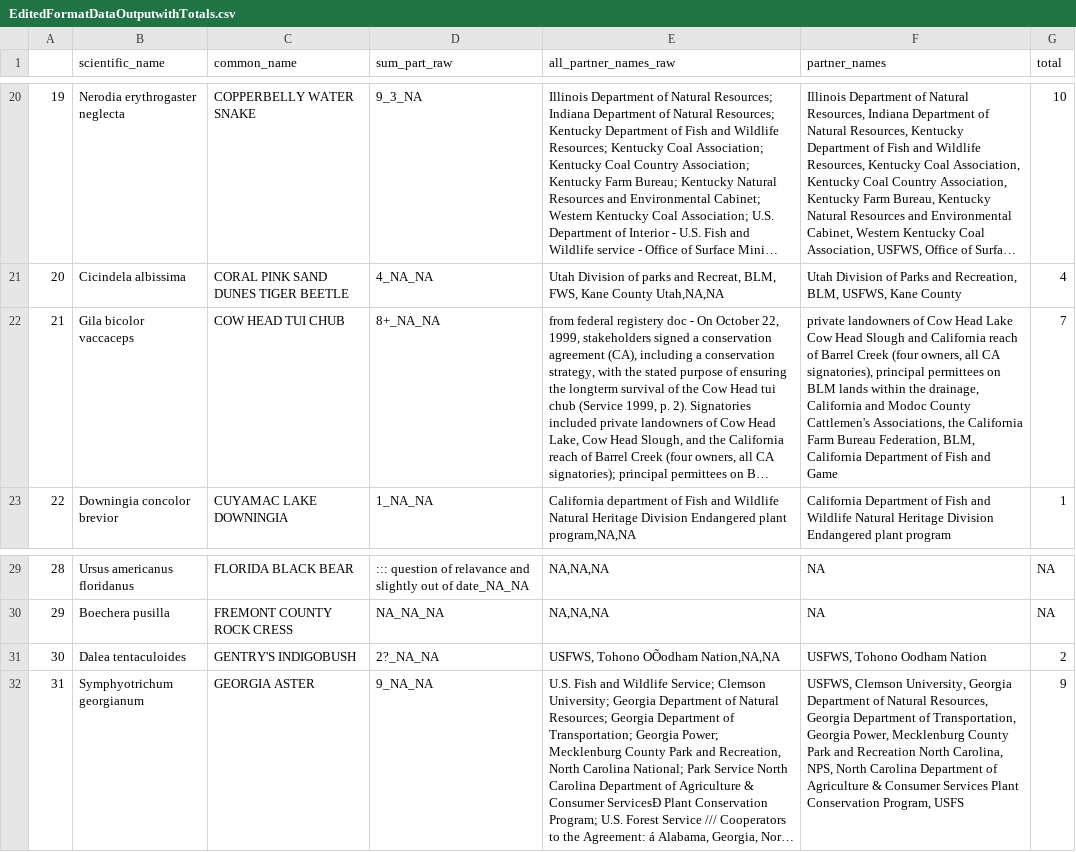
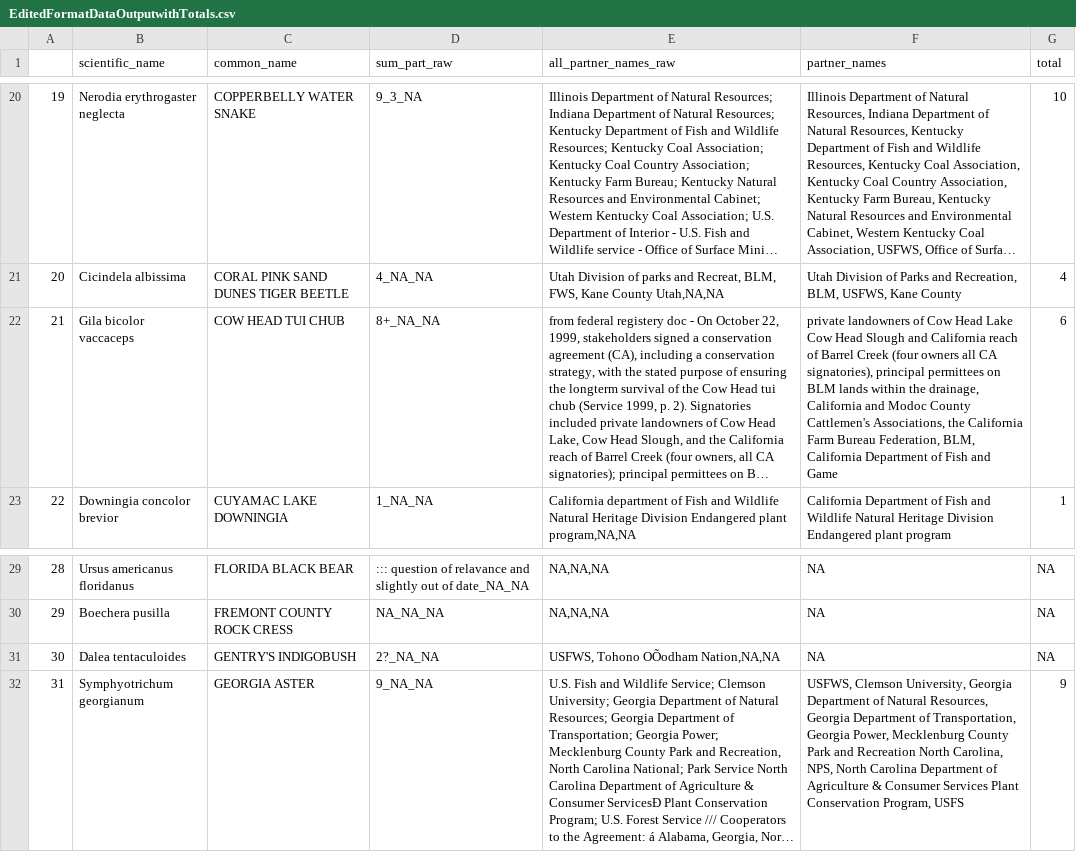
Before and after one commit to aestanley49/partner_rff, a CSV file: data/EditedFormatDataOutputwithTotals.csv, drawn as a sheet; only a part is shown, gaps mark what is left out; long unchanged cells end in …; the diff names each change by its address in the sheet, - before the commit and + after, or states it on an @@ line.

```diff
--- a/data/EditedFormatDataOutputwithTotals.csv
+++ b/data/EditedFormatDataOutputwithTotals.csv
-F22 (partner_names): …Creek (four owners, all CA…
+F22 (partner_names): …Creek (four owners all CA…
-G22 (total): 7
+G22 (total): 6
-F31 (partner_names): USFWS, Tohono Oodham Nation
+F31 (partner_names): NA
-G31 (total): 2
+G31 (total): NA
```
Also changed, not shown: output/PartnersList.csv, 5 other files.
